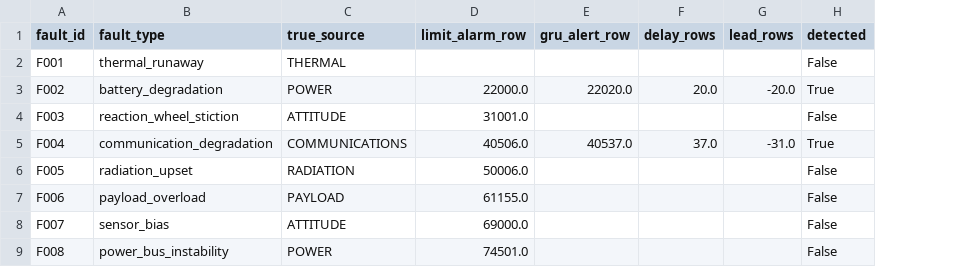
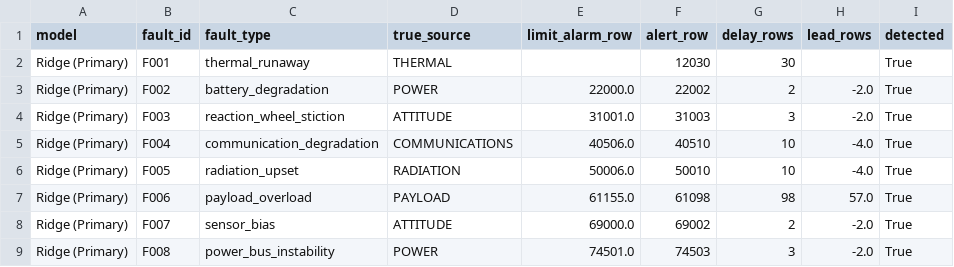
Before and after one commit to akshay81k/astrail, a CSV file: ml/reports/phase2_8fault_table.csv, drawn as a sheet; removed rows and columns are numbered as before the commit, all else as after; the diff names each change by its address in the sheet, - before the commit and + after, or states it on an @@ line.

```diff
--- a/ml/reports/phase2_8fault_table.csv
+++ b/ml/reports/phase2_8fault_table.csv
+column A (model), rows 2-9: all Ridge (Primary)
-column E (gru_alert_row), rows 3-5: 22020.0 |  | 40537.0
+column F (alert_row), rows 2-9: 12030 | 22002 | 31003 | 40510 | 50010 | 61098 | 69002 | 74503
-G2 (delay_rows): (empty)
+G2 (delay_rows): 30
-I2 (detected): False
+I2 (detected): True
-G3 (delay_rows): 20.0
+G3 (delay_rows): 2
-H3 (lead_rows): -20.0
+H3 (lead_rows): -2.0
-G4 (delay_rows): (empty)
+G4 (delay_rows): 3
-H4 (lead_rows): (empty)
+H4 (lead_rows): -2.0
-I4 (detected): False
+I4 (detected): True
-G5 (delay_rows): 37.0
+G5 (delay_rows): 10
-H5 (lead_rows): -31.0
+H5 (lead_rows): -4.0
-G6 (delay_rows): (empty)
+G6 (delay_rows): 10
-H6 (lead_rows): (empty)
+H6 (lead_rows): -4.0
-I6:I9 (detected): False
+I6:I9 (detected): True
-G7 (delay_rows): (empty)
+G7 (delay_rows): 98
-H7 (lead_rows): (empty)
+H7 (lead_rows): 57.0
-G8 (delay_rows): (empty)
+G8 (delay_rows): 2
-H8:H9 (lead_rows): (empty)
+H8:H9 (lead_rows): -2.0
-G9 (delay_rows): (empty)
+G9 (delay_rows): 3
```
Also changed, not shown: ml/reports/phase3_injected_ground_truth.csv, ml/reports/phase4_cusum_results.csv, 20 other files.
